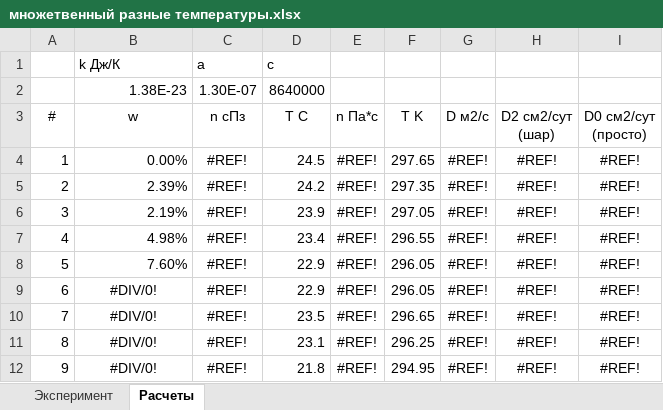
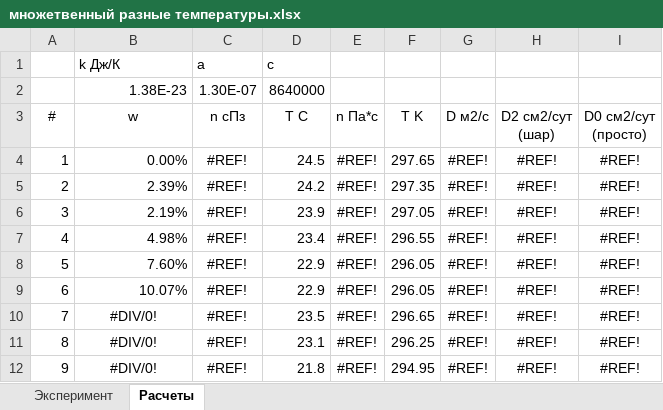
Before and after one commit to EnglishBeach/Diplom-work, an Excel workbook: Эксперименты/множетвенный разные температуры.xlsx, sheet Расчеты, drawn as a sheet; values as stored, in another font and other column widths than the file's, no borders; charts and pictures and table styles not drawn; the diff names each change by its address in the sheet, - before the commit and + after, or states it on an @@ line.

```diff
--- a/Эксперименты/множетвенный разные температуры.xlsx (sheet Расчеты)
+++ b/Эксперименты/множетвенный разные температуры.xlsx (sheet Расчеты)
-B9 (w): #DIV/0!
+B9 (w): 10.07%
-B9 alignment: center
+B9 alignment: right
```
Also changed, not shown: sheet Эксперимент, charts or pictures.
